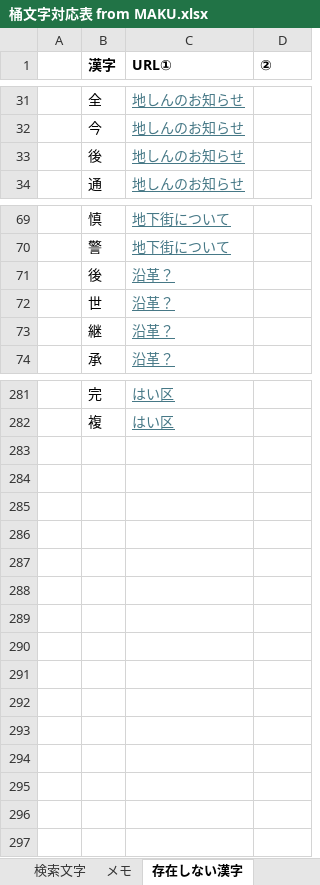
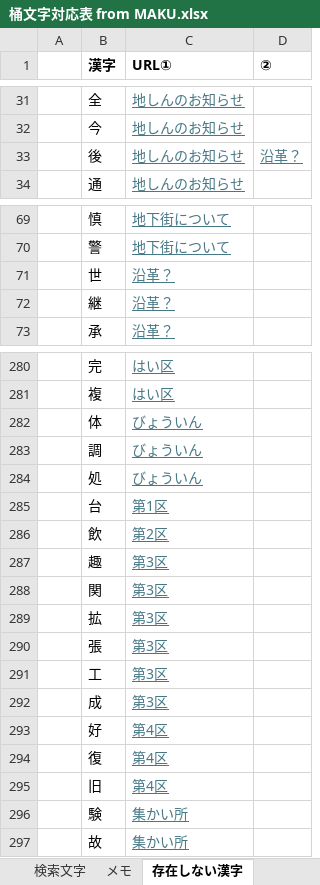
Before and after one commit to ayashiroooo/okechika-henkan, an Excel workbook: 桶文字対応表 from MAKU.xlsx, sheet 存在しない漢字, drawn as a sheet; only a part is shown, gaps mark what is left out; values as stored, in another font and other column widths than the file's, no borders; removed rows and columns are numbered as before the commit, all else as after; the diff covers the shown part only; the diff names each change by its address in the sheet, - before the commit and + after, or states it on an @@ line.

```diff
--- a/桶文字対応表 from MAKU.xlsx (sheet 存在しない漢字)
+++ b/桶文字対応表 from MAKU.xlsx (sheet 存在しない漢字)
-D33 (②): (empty)
+D33 (②): 沿革？
-row 71:  | 後 | 沿革？
+row 282:  | 体 | びょういん
+row 283:  | 調 | びょういん
+row 284:  | 処 | びょういん
+row 285:  | 台 | 第1区
+row 286:  | 飲 | 第2区
+row 287:  | 趣 | 第3区
+row 288:  | 関 | 第3区
+row 289:  | 拡 | 第3区
+row 290:  | 張 | 第3区
+row 291:  | 工 | 第3区
+row 292:  | 成 | 第3区
+row 293:  | 好 | 第4区
+row 294:  | 復 | 第4区
+row 295:  | 旧 | 第4区
+row 296:  | 験 | 集かい所
+row 297:  | 故 | 集かい所
```
Also changed, not shown: 3 edited cells elsewhere in this sheet, sheet メモ, sheet 対応表, sheet unicode, 1 other file.
